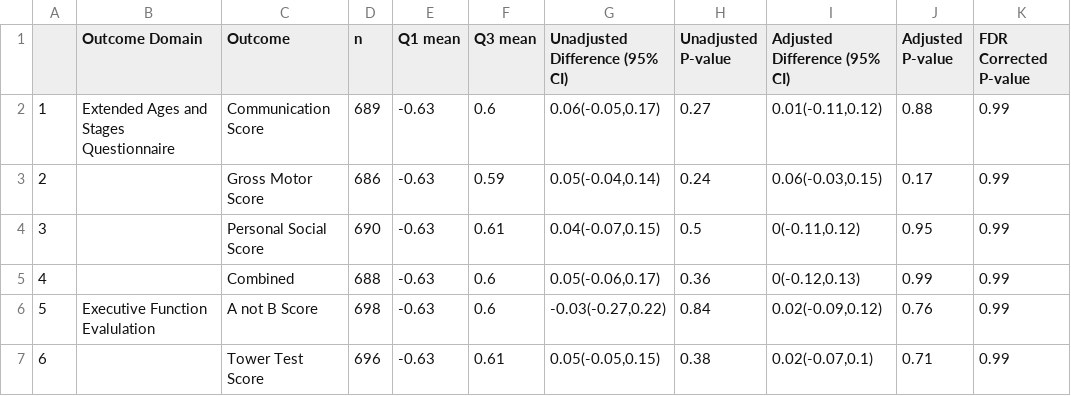
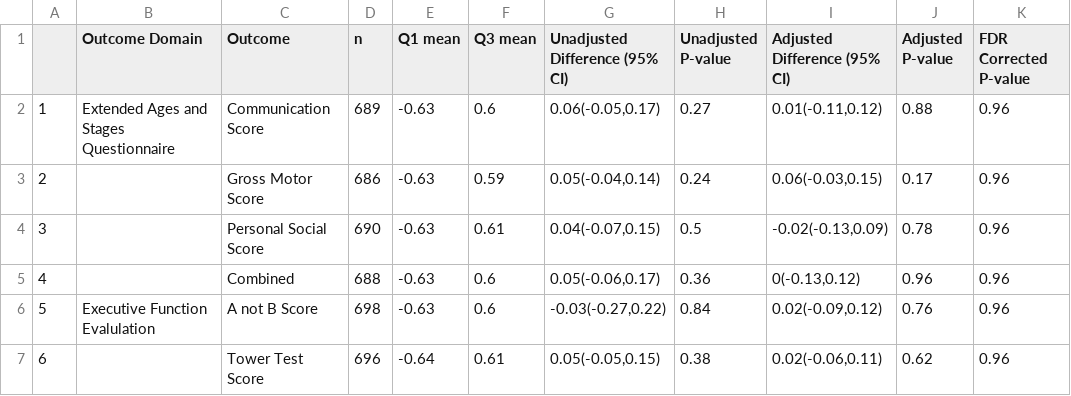
Before and after one commit to washb-eed-substudies/telo-dev, a CSV file: tables/telo-dev_table5.csv, drawn as a sheet.

```diff
--- a/tables/telo-dev_table5.csv
+++ b/tables/telo-dev_table5.csv
@@ -1,7 +1,7 @@
 "","Outcome Domain","Outcome","n","Q1 mean","Q3 mean","Unadjusted Difference (95% CI)","Unadjusted P-value","Adjusted Difference (95% CI)","Adjusted P-value","FDR Corrected P-value"
-"1","Extended Ages and Stages Questionnaire","Communication Score","689","-0.63","0.6","0.06(-0.05,0.17)","0.27","0.01(-0.11,0.12)","0.88","0.99"
-"2","","Gross Motor Score","686","-0.63","0.59","0.05(-0.04,0.14)","0.24","0.06(-0.03,0.15)","0.17","0.99"
-"3","","Personal Social Score","690","-0.63","0.61","0.04(-0.07,0.15)","0.5","0(-0.11,0.12)","0.95","0.99"
-"4","","Combined","688","-0.63","0.6","0.05(-0.06,0.17)","0.36","0(-0.12,0.13)","0.99","0.99"
-"5","Executive Function Evalulation","A not B Score","698","-0.63","0.6","-0.03(-0.27,0.22)","0.84","0.02(-0.09,0.12)","0.76","0.99"
-"6","","Tower Test Score","696","-0.63","0.61","0.05(-0.05,0.15)","0.38","0.02(-0.07,0.1)","0.71","0.99"
+"1","Extended Ages and Stages Questionnaire","Communication Score","689","-0.63","0.6","0.06(-0.05,0.17)","0.27","0.01(-0.11,0.12)","0.88","0.96"
+"2","","Gross Motor Score","686","-0.63","0.59","0.05(-0.04,0.14)","0.24","0.06(-0.03,0.15)","0.17","0.96"
+"3","","Personal Social Score","690","-0.63","0.61","0.04(-0.07,0.15)","0.5","-0.02(-0.13,0.09)","0.78","0.96"
+"4","","Combined","688","-0.63","0.6","0.05(-0.06,0.17)","0.36","0(-0.13,0.12)","0.96","0.96"
+"5","Executive Function Evalulation","A not B Score","698","-0.63","0.6","-0.03(-0.27,0.22)","0.84","0.02(-0.09,0.12)","0.76","0.96"
+"6","","Tower Test Score","696","-0.64","0.61","0.05(-0.05,0.15)","0.38","0.02(-0.06,0.11)","0.62","0.96"
```
Also changed, not shown: tables/telo-dev_table2.csv, tables/telo-dev_table3.csv, 6 other files.
